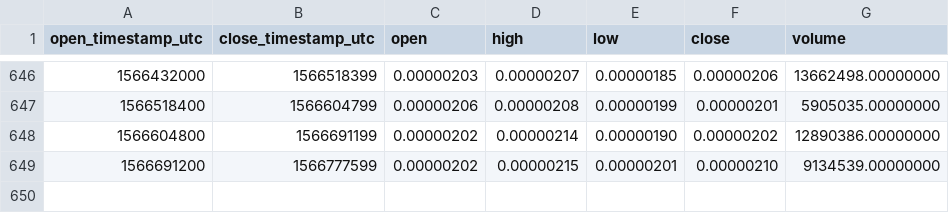
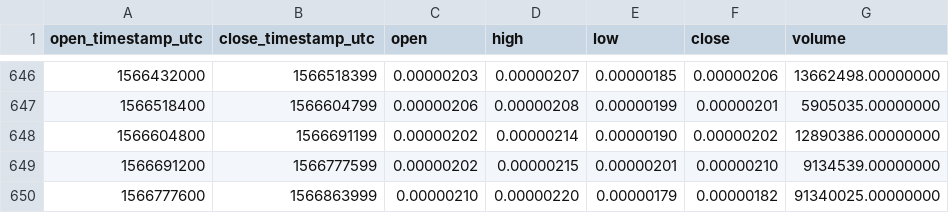
Before and after one commit to cryptobigbro/binance-CDTBTC, a CSV file: binance-CDTBTC-1d.csv, drawn as a sheet; only a part is shown, gaps mark what is left out.

Commit message:
Update OHLCV data.

```diff
--- a/binance-CDTBTC-1d.csv
+++ b/binance-CDTBTC-1d.csv
@@ -649 +649,2 @@ open_timestamp_utc,close_timestamp_utc,open,high,low,close,volume
 1566691200,1566777599,0.00000202,0.00000215,0.00000201,0.00000210,9134539.00000000
+1566777600,1566863999,0.00000210,0.00000220,0.00000179,0.00000182,91340025.00000000
```
Also changed, not shown: 1 other file.
